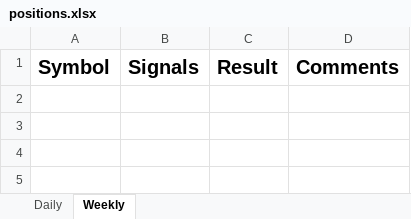
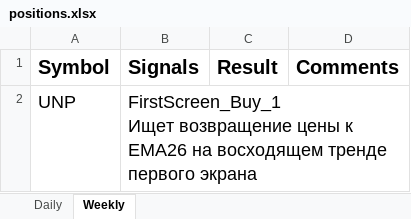
Before and after one commit to s1ac2x1/SimpleTradingSignals, an Excel workbook: positions.xlsx, sheet Weekly, drawn as a sheet; values as stored, in another font and other column widths than the file's, no borders; conditional formats not drawn; ↵ is a line break in a cell; the diff names each change by its address in the sheet, - before the commit and + after, or states it on an @@ line.

```diff
--- a/positions.xlsx (sheet Weekly)
+++ b/positions.xlsx (sheet Weekly)
+row 2: UNP | FirstScreen_Buy_1 ↵ Ищет возвращение цены к ЕМА26 на восходящем тренде первого экрана
```
Also changed, not shown: 1 other file.
